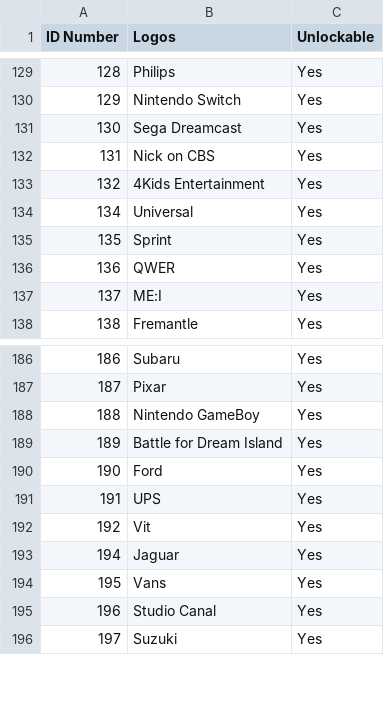
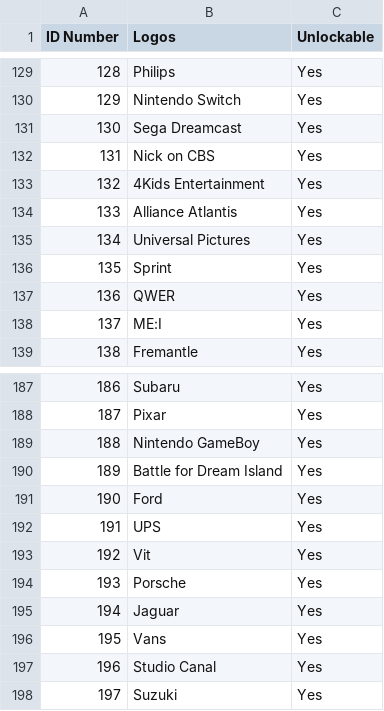
Before and after one commit to TG635-alt126xA/ExtendedMaster113, a CSV file: em113logos.csv, drawn as a sheet; only a part is shown, gaps mark what is left out.

Commit message:
Update em113logos.csv

```diff
--- a/em113logos.csv
+++ b/em113logos.csv
@@ -133,3 +133,4 @@ ID Number,Logos,Unlockable
 132,4Kids Entertainment,Yes
-134,Universal,Yes
+133,Alliance Atlantis,Yes
+134,Universal Pictures,Yes
 135,Sprint,Yes
@@ -192,2 +193,3 @@ ID Number,Logos,Unlockable
 192,Vit,Yes
+193,Porsche,Yes
 194,Jaguar,Yes
```
